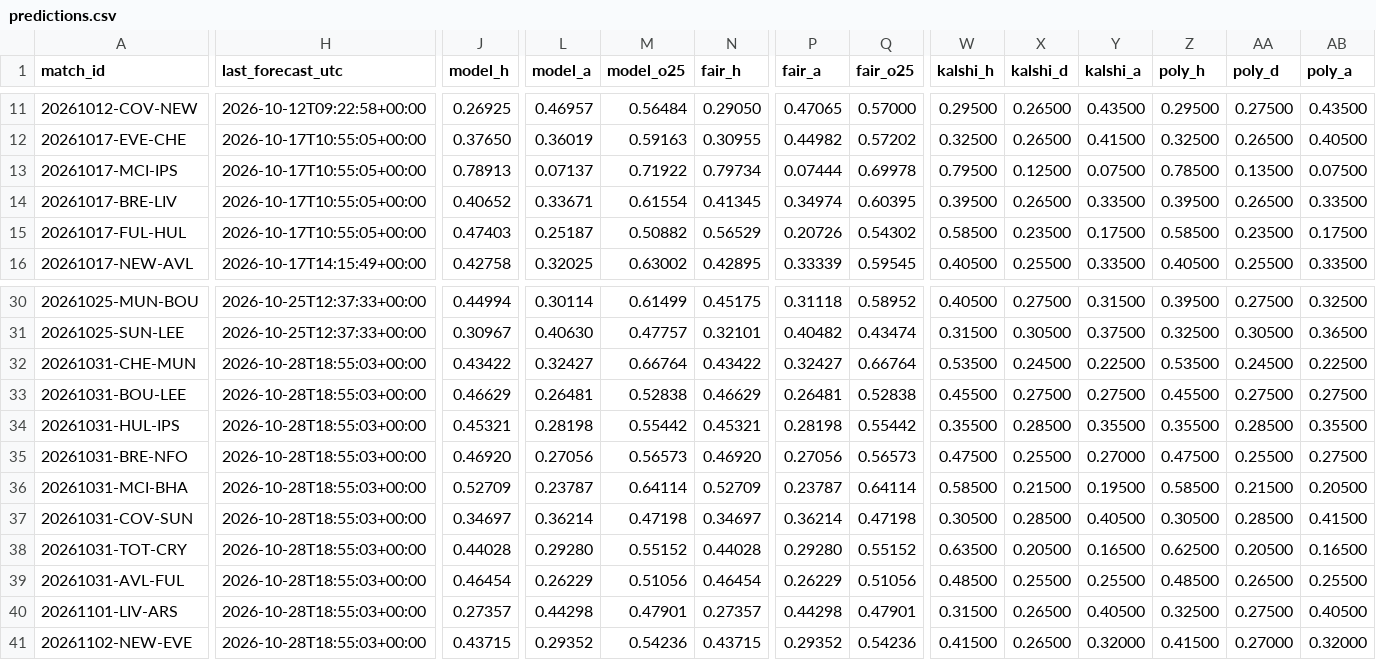
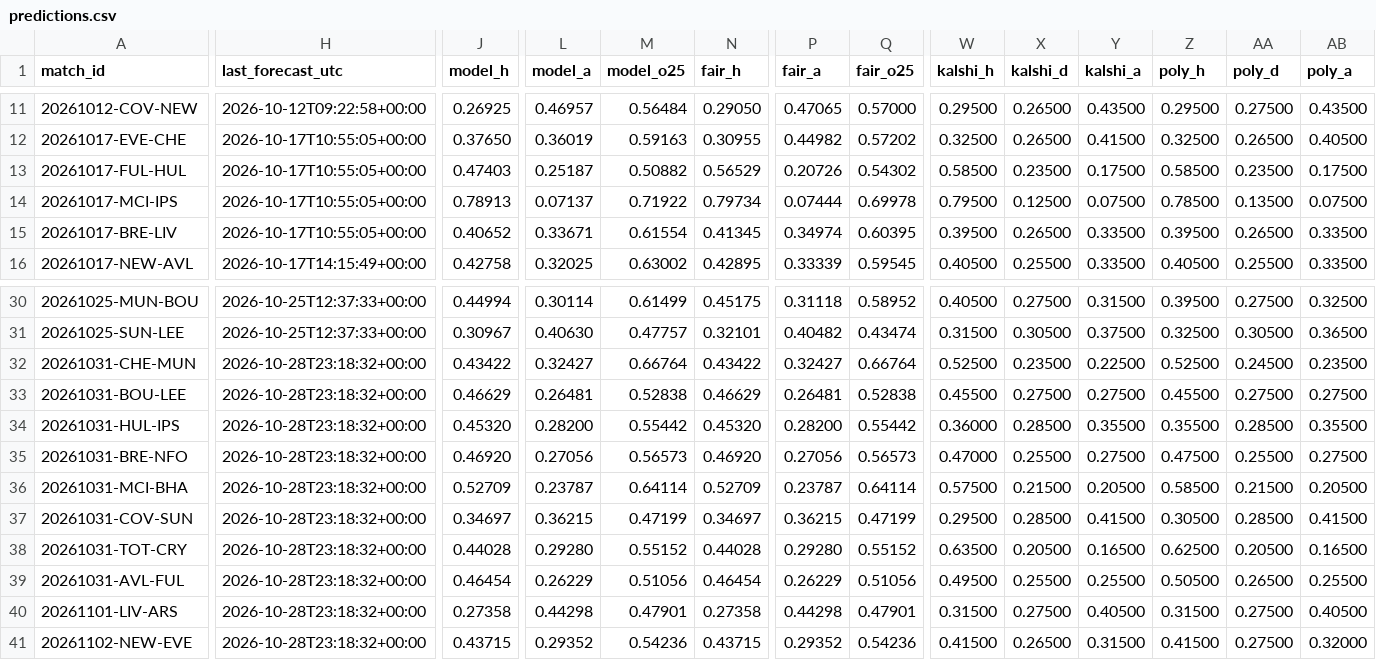
Before and after one commit to mahmedken/betting-analytics, a CSV file: data/ledger/predictions.csv, drawn as a sheet; only a part is shown, gaps mark what is left out; the diff covers the shown part only; the diff names each change by its address in the sheet, - before the commit and + after, or states it on an @@ line.

```diff
--- a/data/ledger/predictions.csv
+++ b/data/ledger/predictions.csv
@@ row 15 moved to row 13: 20261017-FUL-HUL @@
-H32:H41 (last_forecast_utc): 2026-10-28T18:55:03+00:00
+H32:H41 (last_forecast_utc): 2026-10-28T23:18:32+00:00
-W32 (kalshi_h): 0.53500
+W32 (kalshi_h): 0.52500
-X32 (kalshi_d): 0.24500
+X32 (kalshi_d): 0.23500
-Z32 (poly_h): 0.53500
+Z32 (poly_h): 0.52500
-AB32 (poly_a): 0.22500
+AB32 (poly_a): 0.23500
-J34 (model_h): 0.45321
+J34 (model_h): 0.45320
-L34 (model_a): 0.28198
+L34 (model_a): 0.28200
-N34 (fair_h): 0.45321
+N34 (fair_h): 0.45320
-P34 (fair_a): 0.28198
+P34 (fair_a): 0.28200
-W34 (kalshi_h): 0.35500
+W34 (kalshi_h): 0.36000
-W35 (kalshi_h): 0.47500
+W35 (kalshi_h): 0.47000
-Y35 (kalshi_a): 0.27000
+Y35 (kalshi_a): 0.27500
-W36 (kalshi_h): 0.58500
+W36 (kalshi_h): 0.57500
-Y36 (kalshi_a): 0.19500
+Y36 (kalshi_a): 0.20500
-L37 (model_a): 0.36214
+L37 (model_a): 0.36215
-M37 (model_o25): 0.47198
+M37 (model_o25): 0.47199
-P37 (fair_a): 0.36214
+P37 (fair_a): 0.36215
-Q37 (fair_o25): 0.47198
+Q37 (fair_o25): 0.47199
-W37 (kalshi_h): 0.30500
+W37 (kalshi_h): 0.29500
-Y37 (kalshi_a): 0.40500
+Y37 (kalshi_a): 0.41500
-W39 (kalshi_h): 0.48500
+W39 (kalshi_h): 0.49500
-Z39 (poly_h): 0.48500
+Z39 (poly_h): 0.50500
-J40 (model_h): 0.27357
+J40 (model_h): 0.27358
-N40 (fair_h): 0.27357
+N40 (fair_h): 0.27358
-X40 (kalshi_d): 0.26500
+X40 (kalshi_d): 0.27500
-Z40 (poly_h): 0.32500
+Z40 (poly_h): 0.31500
-Y41 (kalshi_a): 0.32000
+Y41 (kalshi_a): 0.31500
-AA41 (poly_d): 0.27000
+AA41 (poly_d): 0.27500
```
Also changed, not shown: 46 edited cells elsewhere in this file, 9 other files.
